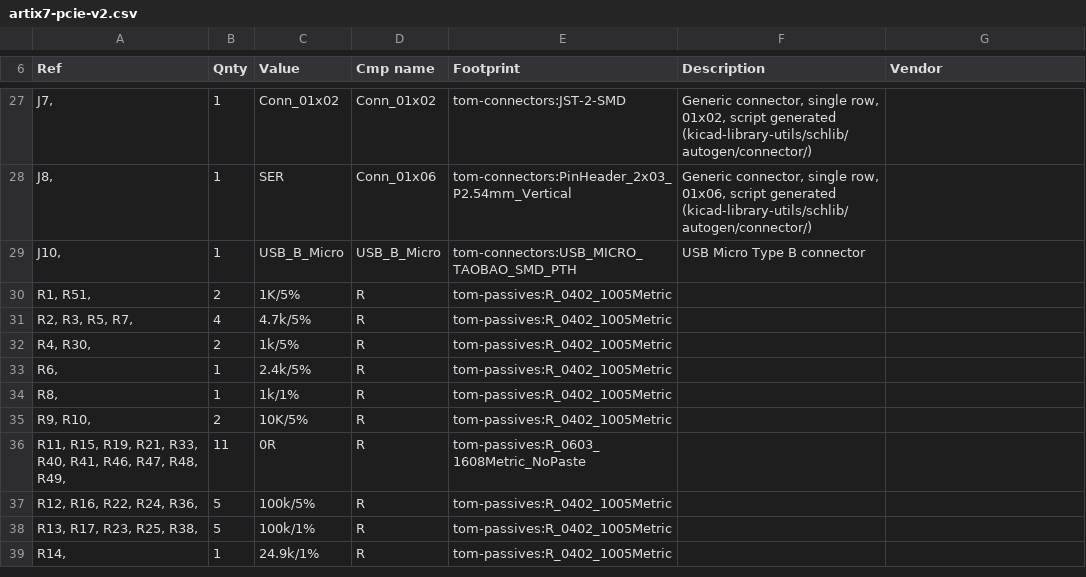
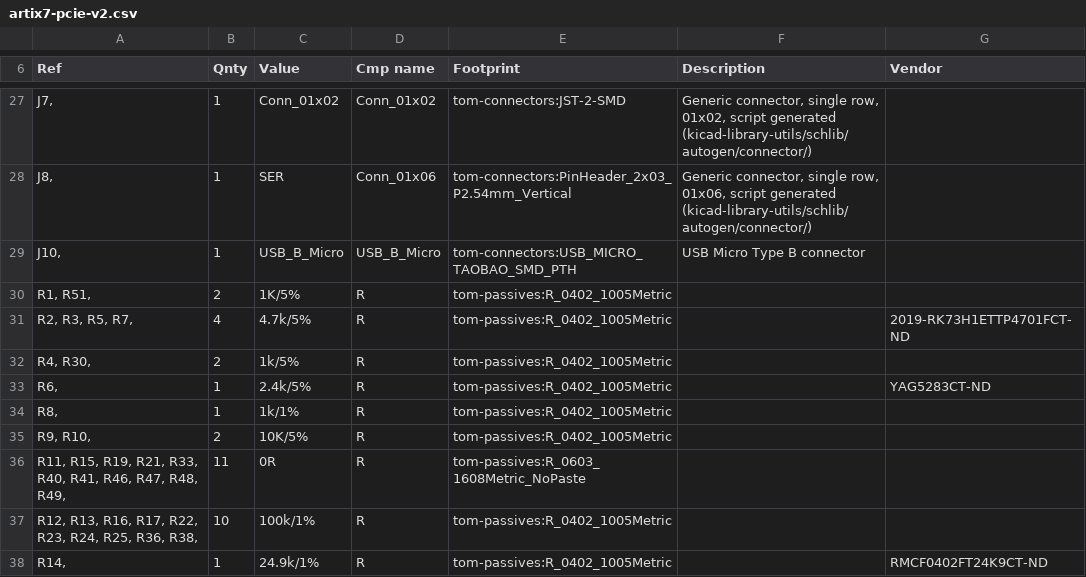
Before and after one commit to TomKeddie/prj-artix7-pcie, a CSV file: hardware/v2/artix7-pcie-v2.csv, drawn as a sheet; only a part is shown, gaps mark what is left out; the diff covers the shown part only.

Commit message:
v2 hardware: add Digikey part numbers to schematic and generate bom

```diff
--- a/hardware/v2/artix7-pcie-v2.csv
+++ b/hardware/v2/artix7-pcie-v2.csv
@@ -30,5 +30,5 @@
 "R1, R51, ","2","1K/5%","R","tom-passives:R_0402_1005Metric","",""
-"R2, R3, R5, R7, ","4","4.7k/5%","R","tom-passives:R_0402_1005Metric","",""
+"R2, R3, R5, R7, ","4","4.7k/5%","R","tom-passives:R_0402_1005Metric","","2019-RK73H1ETTP4701FCT-ND"
 "R4, R30, ","2","1k/5%","R","tom-passives:R_0402_1005Metric","",""
-"R6, ","1","2.4k/5%","R","tom-passives:R_0402_1005Metric","",""
+"R6, ","1","2.4k/5%","R","tom-passives:R_0402_1005Metric","","YAG5283CT-ND"
 "R8, ","1","1k/1%","R","tom-passives:R_0402_1005Metric","",""
@@ -36,4 +36,3 @@
 "R11, R15, R19, R21, R33, R40, R41, R46, R47, R48, R49, ","11","0R","R","tom-passives:R_0603_1608Metric_NoPaste","",""
-"R12, R16, R22, R24, R36, ","5","100k/5%","R","tom-passives:R_0402_1005Metric","",""
-"R13, R17, R23, R25, R38, ","5","100k/1%","R","tom-passives:R_0402_1005Metric","",""
-"R14, ","1","24.9k/1%","R","tom-passives:R_0402_1005Metric","",""
+"R12, R13, R16, R17, R22, R23, R24, R25, R36, R38, ","10","100k/1%","R","tom-passives:R_0402_1005Metric","",""
+"R14, ","1","24.9k/1%","R","tom-passives:R_0402_1005Metric","","RMCF0402FT24K9CT-ND"
```
Also changed, not shown: 22 edited cells elsewhere in this file, 7 other files.
